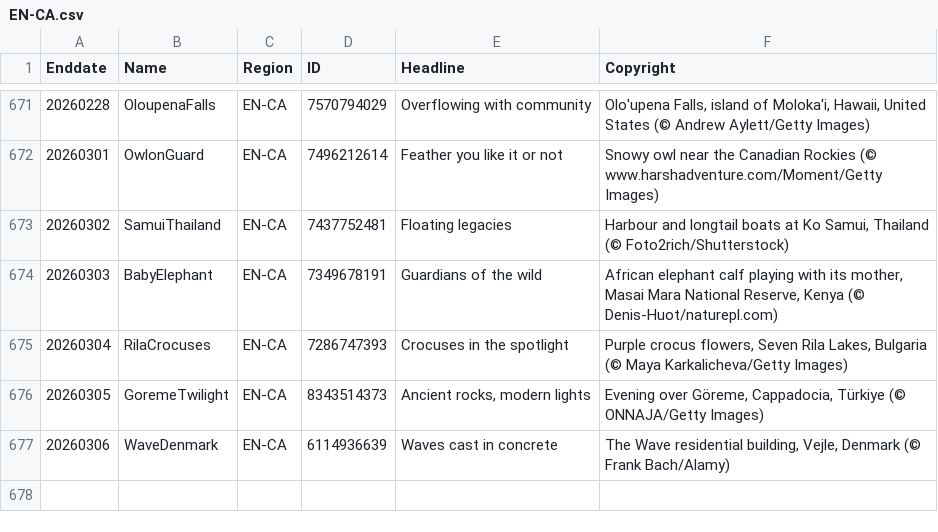
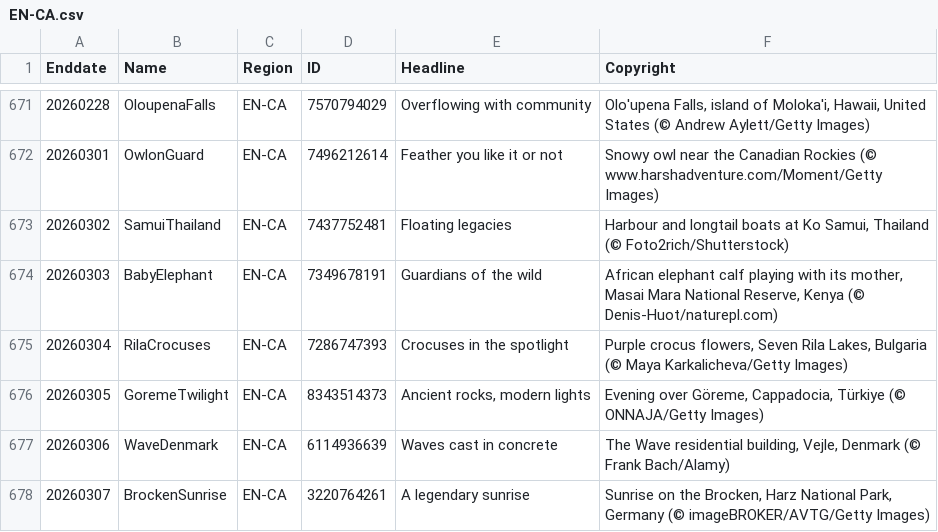
Before and after one commit to taumasyang/imageArchive, a CSV file: metadata/EN-CA.csv, drawn as a sheet; only a part is shown, gaps mark what is left out; the diff names each change by its address in the sheet, - before the commit and + after, or states it on an @@ line.

```diff
--- a/metadata/EN-CA.csv
+++ b/metadata/EN-CA.csv
+row 678: 20260307 | BrockenSunrise | EN-CA | 3220764261 | A legendary sunrise | Sunrise on the Brocken, Harz National Park, Germany (© imageBROKER/AVTG/Getty Images)
```
Also changed, not shown: metadata/EN-GB.csv, metadata/EN-US.csv, 12 other files.
